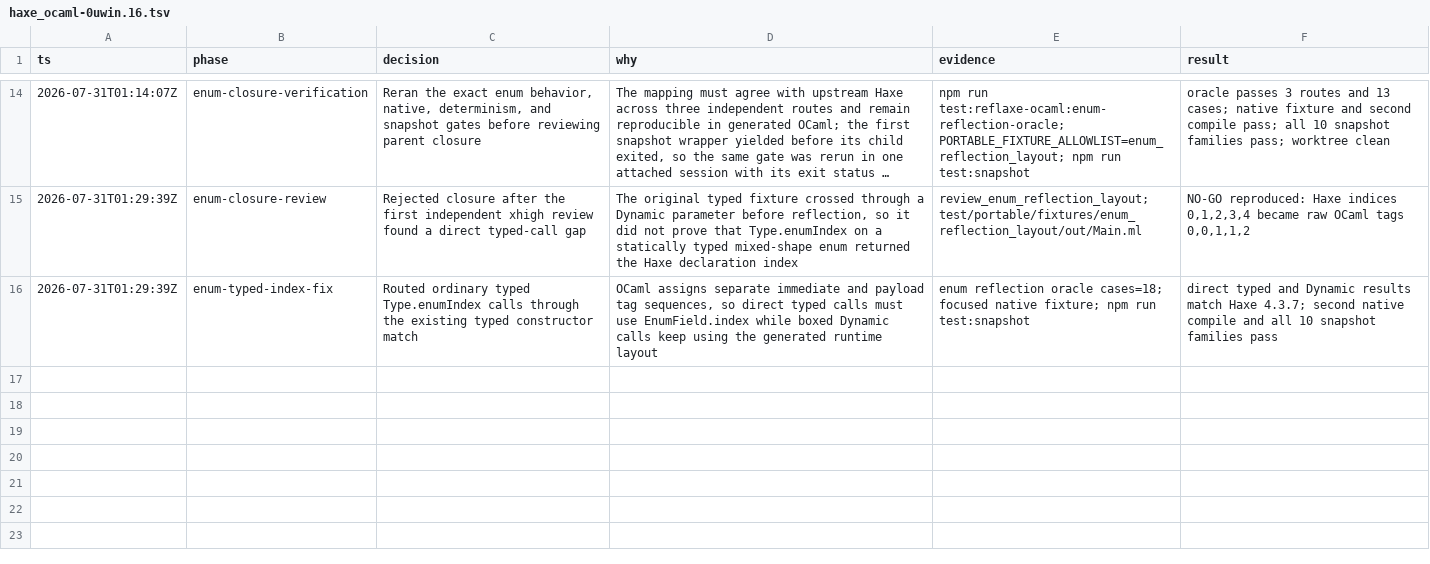
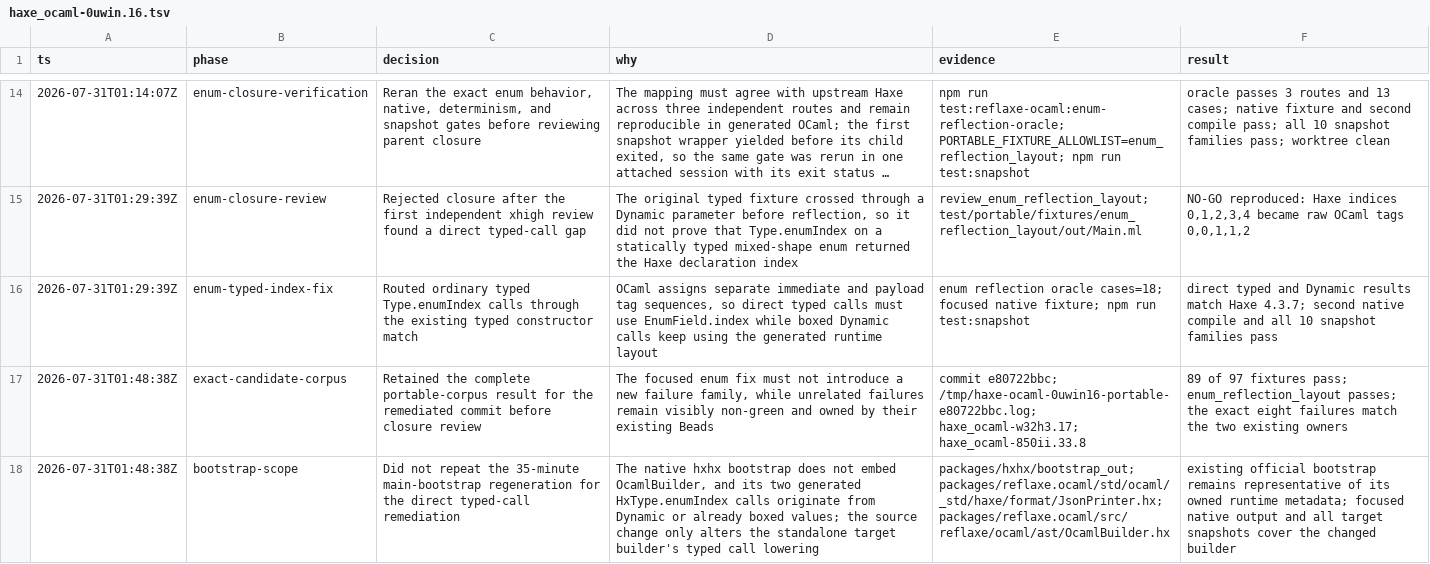
Before and after one commit to fullofcaffeine/hxhx, a TSV file: .audit/haxe_ocaml-0uwin.16.tsv, drawn as a sheet; only a part is shown, gaps mark what is left out; long unchanged cells end in …; the diff names each change by its address in the sheet, - before the commit and + after, or states it on an @@ line.

Commit message:
docs(enum): record exact closure evidence
Record the complete portable-corpus result for the remediated enum reflection fix. The focused enum case passes and the same eight unrelated failures remain assigned to their existing owners, so the broader lane is still clearly non-green.

Also record why the direct typed-call change does not require another main-bootstrap regeneration: the bootstrap does not embed the changed target builder, while focused output and all target snapshots exercise that boundary.

```diff
--- a/.audit/haxe_ocaml-0uwin.16.tsv
+++ b/.audit/haxe_ocaml-0uwin.16.tsv
+row 17: 2026-07-31T01:48:38Z | exact-candidate-corpus | Retained the complete portable-corpus result for the remediated commit before closure review | The focused enum fix must not introduce a new failure family, while unrelated failures remain visibly non-green and owned by their existing Beads | commit e80722bbc; /tmp/haxe-ocaml-0uwin16-portable-e80722bbc.log; haxe_ocaml-w32h3.17; haxe_ocaml-850ii.33.8 | 89 of 97 fixtures pass; enum_reflection_layout passes; the exact eight failures match the two existing owners
+row 18: 2026-07-31T01:48:38Z | bootstrap-scope | Did not repeat the 35-minute main-bootstrap regeneration for the direct typed-call remediation | The native hxhx bootstrap does not embed OcamlBuilder, and its two generated HxType.enumIndex calls originate from Dynamic or already boxed values; the source change only alters the standalone target builder's typed call lowering | packages/hxhx/bootstrap_out; packages/reflaxe.ocaml/std/ocaml/_std/haxe/format/JsonPrinter.hx; packages/reflaxe.ocaml/src/reflaxe/ocaml/ast/OcamlBuilder.hx | existing official bootstrap remains representative of its owned runtime metadata; focused native output and all target snapshots cover the changed builder
```
Also changed, not shown: 1 other file.
